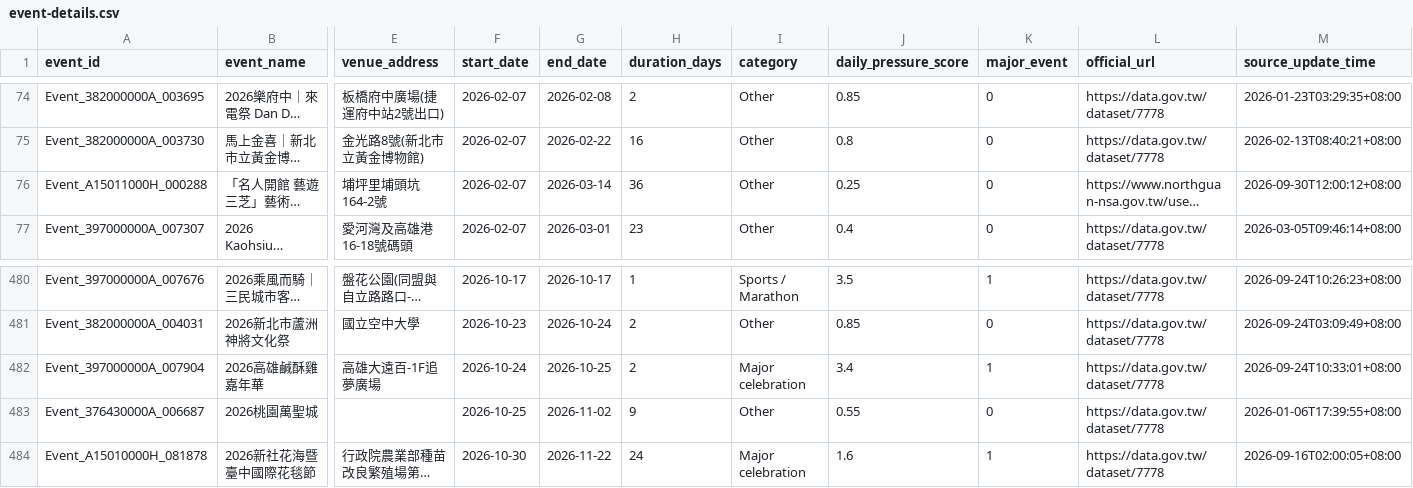
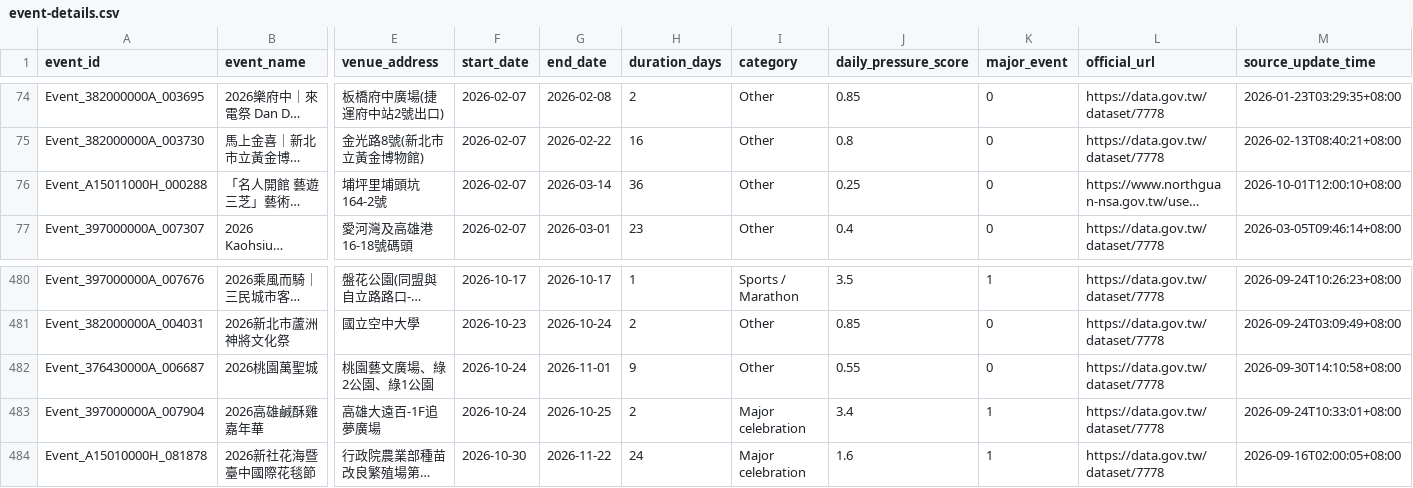
Before and after one commit to kent261/weather_summary, a CSV file: data/event-details.csv, drawn as a sheet; only a part is shown, gaps mark what is left out; long unchanged cells end in …; removed rows and columns are numbered as before the commit, all else as after; rows hold the shown columns only; the diff names each change by its address in the sheet, - before the commit and + after, or states it on an @@ line.

```diff
--- a/data/event-details.csv
+++ b/data/event-details.csv
-M76 (source_update_time): 2026-09-30T12:00:12+08:00
+M76 (source_update_time): 2026-10-01T12:00:10+08:00
+row 482: Event_376430000A_006687 | 2026桃園萬聖城 | 桃園藝文廣場、綠2公園、綠1公園 | 2026-10-24 | 2026-11-01 | 9 | Other | 0.55 | 0 | https://data.gov.tw/dataset/7778 | 2026-09-30T14:10:58+08:00
-row 483: Event_376430000A_006687 | 2026桃園萬聖城 |  | 2026-10-25 | 2026-11-02 | 9 | Other | 0.55 | 0 | https://data.gov.tw/dataset/7778 | 2026-01-06T17:39:55+08:00
```
Also changed, not shown: data/aqi-city-hourly.csv, data/event-calendar.csv, 4 other files.
